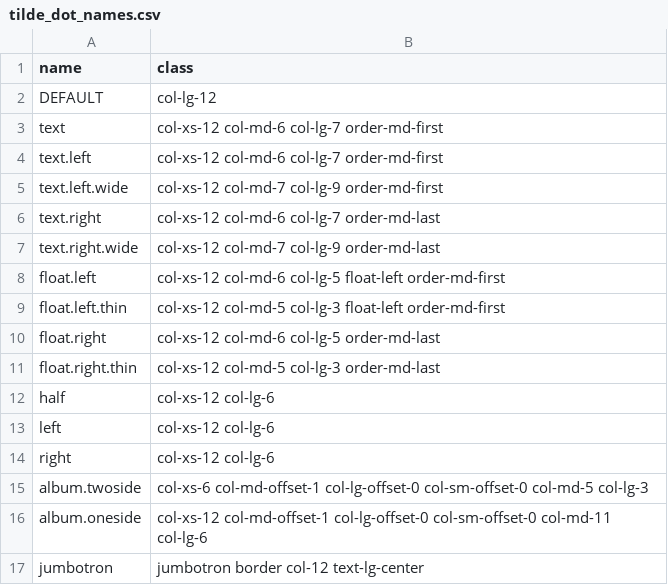
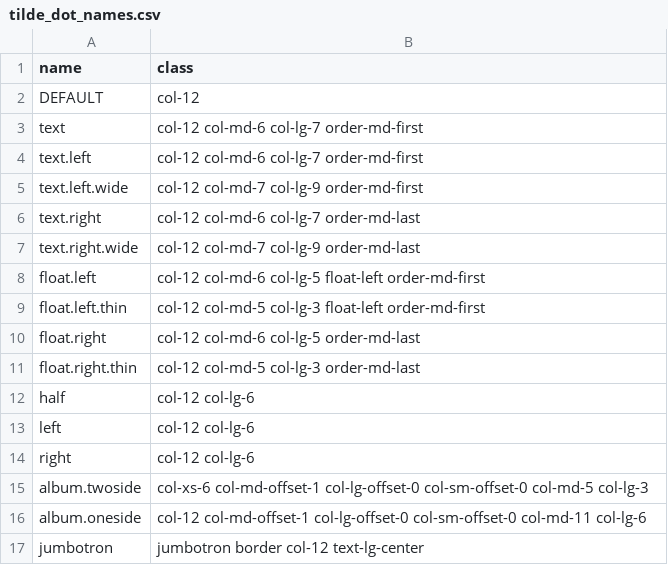
Before and after one commit to pqombp/pqombp.github.io, a CSV file: _data/tilde_dot_names.csv, drawn as a sheet.

Commit message:
update tilde-dot HTML classes

```diff
--- a/_data/tilde_dot_names.csv
+++ b/_data/tilde_dot_names.csv
@@ -1,17 +1,17 @@
 name,class
-DEFAULT,col-lg-12
-text,col-xs-12 col-md-6 col-lg-7 order-md-first
-text.left,col-xs-12 col-md-6 col-lg-7 order-md-first
-text.left.wide,col-xs-12 col-md-7 col-lg-9 order-md-first
-text.right,col-xs-12 col-md-6 col-lg-7 order-md-last
-text.right.wide,col-xs-12 col-md-7 col-lg-9 order-md-last
-float.left,col-xs-12 col-md-6 col-lg-5 float-left order-md-first
-float.left.thin,col-xs-12 col-md-5 col-lg-3 float-left order-md-first
-float.right,col-xs-12 col-md-6 col-lg-5 order-md-last
-float.right.thin,col-xs-12 col-md-5 col-lg-3 order-md-last
-half,col-xs-12 col-lg-6
-left,col-xs-12 col-lg-6
-right,col-xs-12 col-lg-6
+DEFAULT,col-12
+text,col-12 col-md-6 col-lg-7 order-md-first
+text.left,col-12 col-md-6 col-lg-7 order-md-first
+text.left.wide,col-12 col-md-7 col-lg-9 order-md-first
+text.right,col-12 col-md-6 col-lg-7 order-md-last
+text.right.wide,col-12 col-md-7 col-lg-9 order-md-last
+float.left,col-12 col-md-6 col-lg-5 float-left order-md-first
+float.left.thin,col-12 col-md-5 col-lg-3 float-left order-md-first
+float.right,col-12 col-md-6 col-lg-5 order-md-last
+float.right.thin,col-12 col-md-5 col-lg-3 order-md-last
+half,col-12 col-lg-6
+left,col-12 col-lg-6
+right,col-12 col-lg-6
 album.twoside,col-xs-6 col-md-offset-1 col-lg-offset-0 col-sm-offset-0 col-md-5 col-lg-3
-album.oneside,col-xs-12 col-md-offset-1 col-lg-offset-0 col-sm-offset-0 col-md-11 col-lg-6
+album.oneside,col-12 col-md-offset-1 col-lg-offset-0 col-sm-offset-0 col-md-11 col-lg-6
 jumbotron,jumbotron border col-12 text-lg-center
```
Also changed, not shown: 1 other file.
